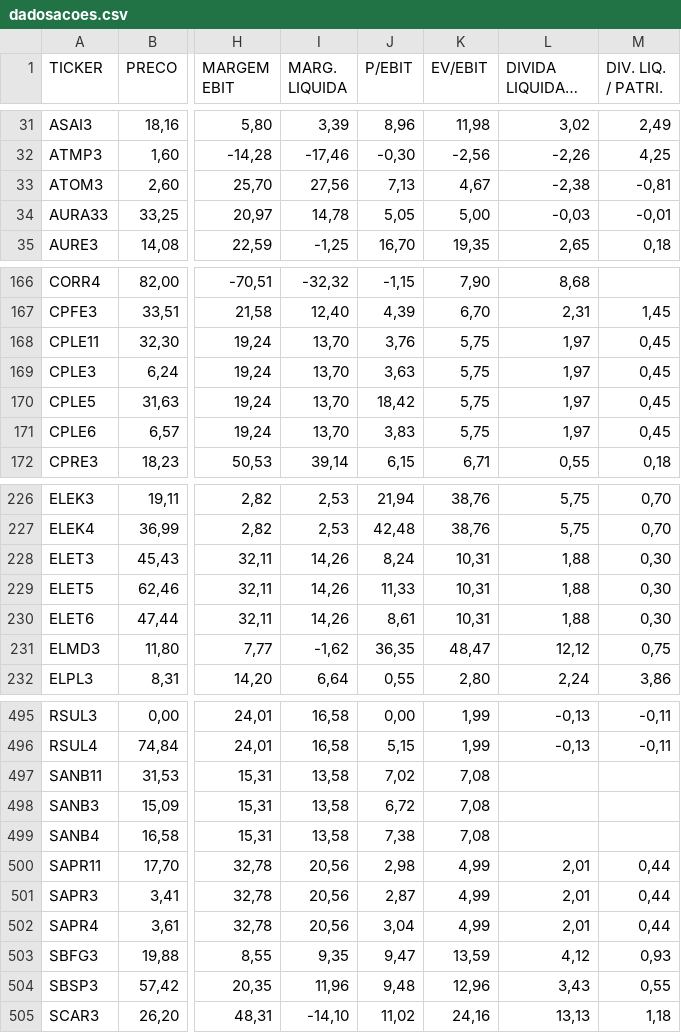
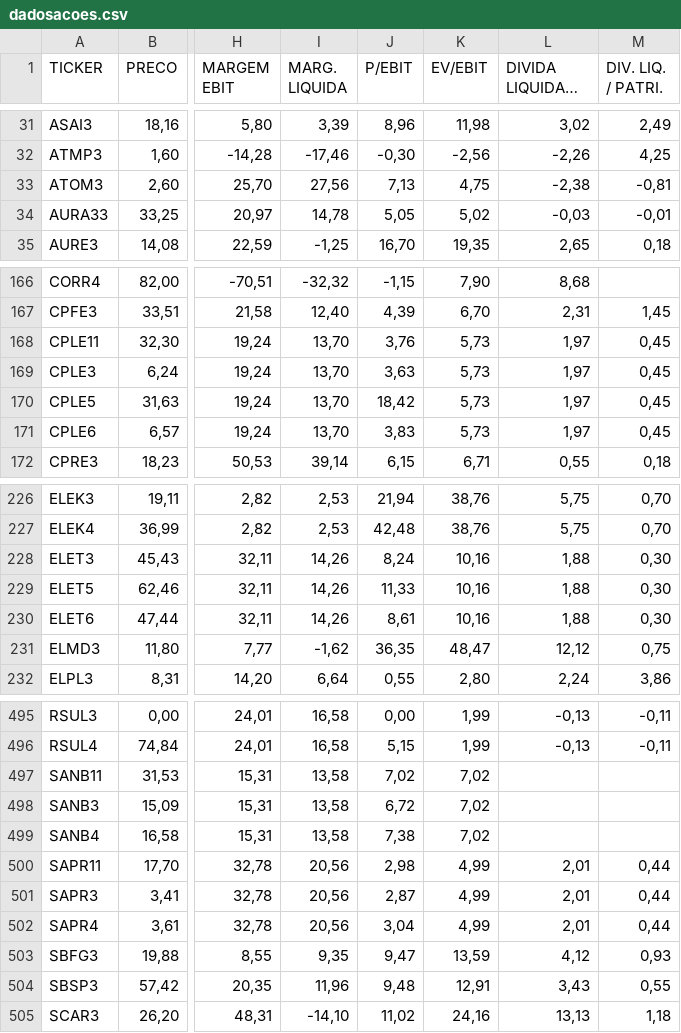
Before and after one commit to Antxj/MercadoFinanceiro-B3, a CSV file: resultado/dadosacoes.csv, drawn as a sheet; only a part is shown, gaps mark what is left out; long unchanged cells end in …; the diff covers the shown part only; the diff names each change by its address in the sheet, - before the commit and + after, or states it on an @@ line.

```diff
--- a/resultado/dadosacoes.csv
+++ b/resultado/dadosacoes.csv
-K33 (EV/EBIT): 4,67
+K33 (EV/EBIT): 4,75
-K34 (EV/EBIT): 5,00
+K34 (EV/EBIT): 5,02
-K168:K171 (EV/EBIT): 5,75
+K168:K171 (EV/EBIT): 5,73
-K228:K230 (EV/EBIT): 10,31
+K228:K230 (EV/EBIT): 10,16
-K497:K499 (EV/EBIT): 7,08
+K497:K499 (EV/EBIT): 7,02
-K504 (EV/EBIT): 12,96
+K504 (EV/EBIT): 12,91
```
Also changed, not shown: 17 edited cells elsewhere in this file, 1 other file.
